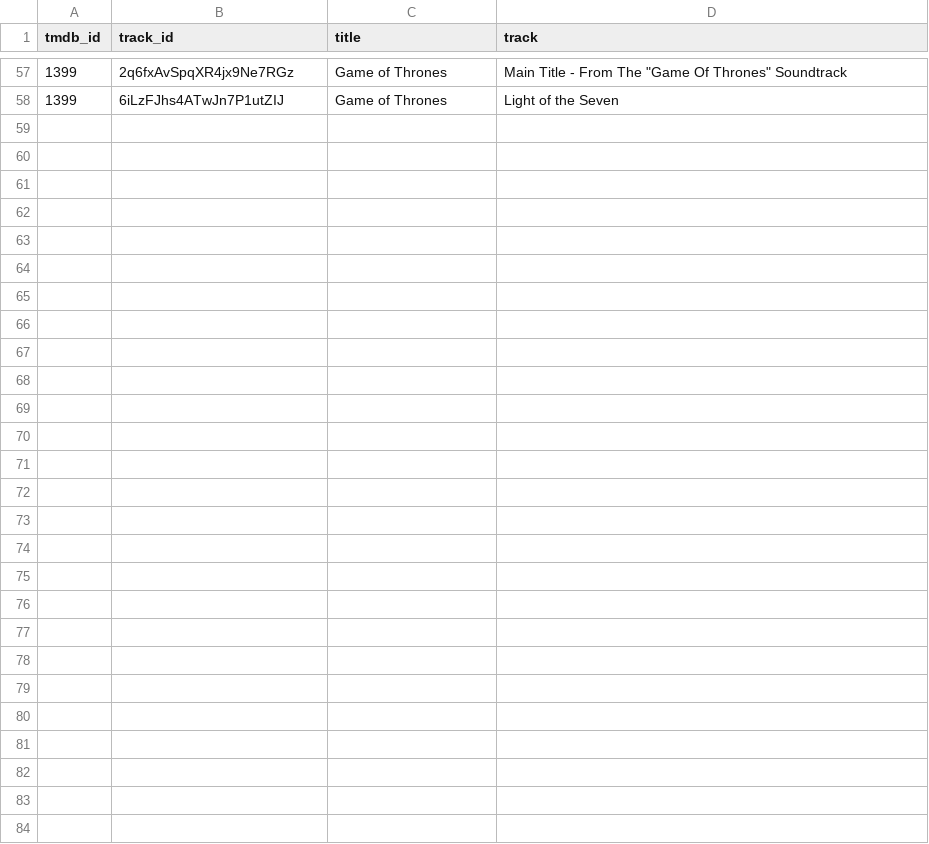
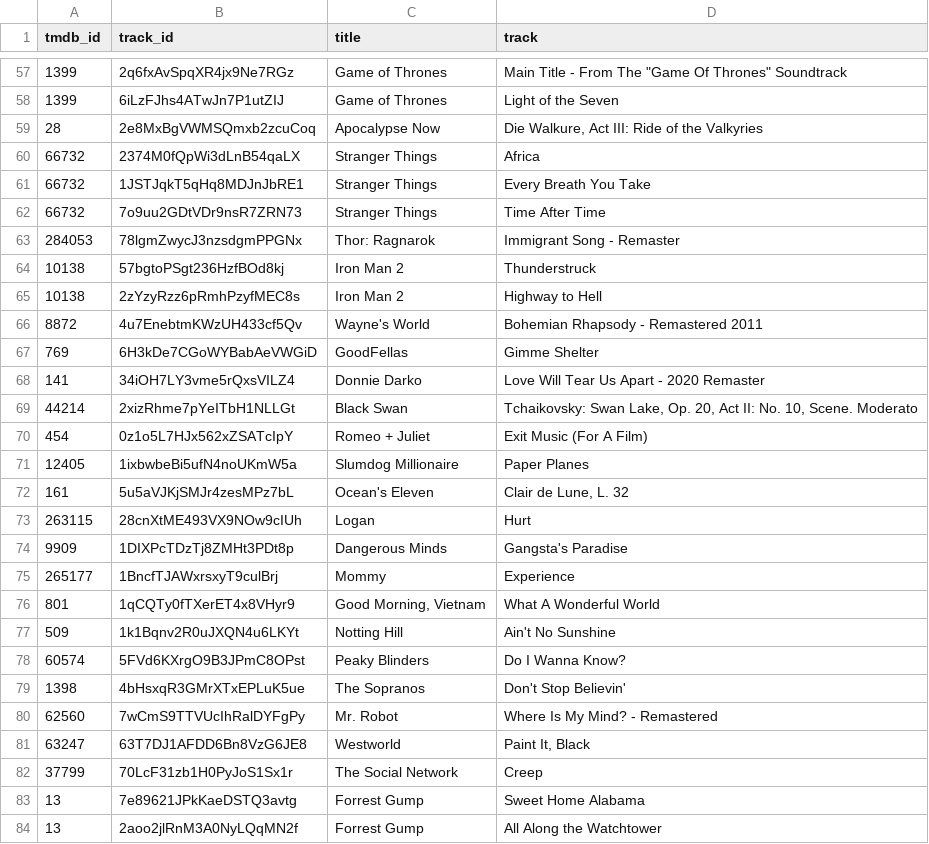
Before and after one commit to giovanequreb/cross-media-recsys, a CSV file: data/soundtrack_pairs.csv, drawn as a sheet; only a part is shown, gaps mark what is left out.

```diff
--- a/data/soundtrack_pairs.csv
+++ b/data/soundtrack_pairs.csv
@@ -58 +58,27 @@ tmdb_id,track_id,title,track
 1399,6iLzFJhs4ATwJn7P1utZIJ,Game of Thrones,Light of the Seven
+28,2e8MxBgVWMSQmxb2zcuCoq,Apocalypse Now,"Die Walkure, Act III: Ride of the Valkyries"
+66732,2374M0fQpWi3dLnB54qaLX,Stranger Things,Africa
+66732,1JSTJqkT5qHq8MDJnJbRE1,Stranger Things,Every Breath You Take
+66732,7o9uu2GDtVDr9nsR7ZRN73,Stranger Things,Time After Time
+284053,78lgmZwycJ3nzsdgmPPGNx,Thor: Ragnarok,Immigrant Song - Remaster
+10138,57bgtoPSgt236HzfBOd8kj,Iron Man 2,Thunderstruck
+10138,2zYzyRzz6pRmhPzyfMEC8s,Iron Man 2,Highway to Hell
+8872,4u7EnebtmKWzUH433cf5Qv,Wayne's World,Bohemian Rhapsody - Remastered 2011
+769,6H3kDe7CGoWYBabAeVWGiD,GoodFellas,Gimme Shelter
+141,34iOH7LY3vme5rQxsVILZ4,Donnie Darko,Love Will Tear Us Apart - 2020 Remaster
+44214,2xizRhme7pYeITbH1NLLGt,Black Swan,"Tchaikovsky: Swan Lake, Op. 20, Act II: No. 10, Scene. Moderato"
+454,0z1o5L7HJx562xZSATcIpY,Romeo + Juliet,Exit Music (For A Film)
+12405,1ixbwbeBi5ufN4noUKmW5a,Slumdog Millionaire,Paper Planes
+161,5u5aVJKjSMJr4zesMPz7bL,Ocean's Eleven,"Clair de Lune, L. 32"
+263115,28cnXtME493VX9NOw9cIUh,Logan,Hurt
+9909,1DIXPcTDzTj8ZMHt3PDt8p,Dangerous Minds,Gangsta's Paradise
+265177,1BncfTJAWxrsxyT9culBrj,Mommy,Experience
+801,1qCQTy0fTXerET4x8VHyr9,"Good Morning, Vietnam",What A Wonderful World
+509,1k1Bqnv2R0uJXQN4u6LKYt,Notting Hill,Ain't No Sunshine
+60574,5FVd6KXrgO9B3JPmC8OPst,Peaky Blinders,Do I Wanna Know?
+1398,4bHsxqR3GMrXTxEPLuK5ue,The Sopranos,Don't Stop Believin'
+62560,7wCmS9TTVUcIhRalDYFgPy,Mr. Robot,Where Is My Mind? - Remastered
+63247,63T7DJ1AFDD6Bn8VzG6JE8,Westworld,"Paint It, Black"
+37799,70LcF31zb1H0PyJoS1Sx1r,The Social Network,Creep
+13,7e89621JPkKaeDSTQ3avtg,Forrest Gump,Sweet Home Alabama
+13,2aoo2jlRnM3A0NyLQqMN2f,Forrest Gump,All Along the Watchtower
```
Also changed, not shown: 9 other files.
